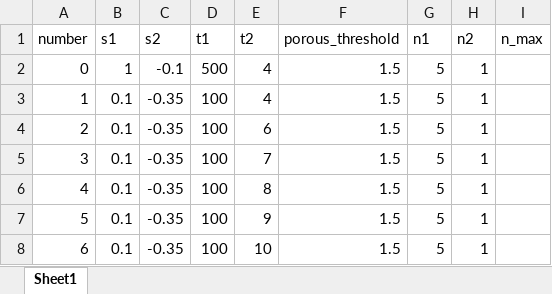
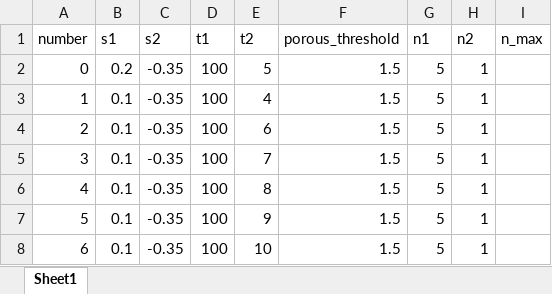
Before and after one commit to Txart/block_effectiveness, an Excel workbook: 2d_calibration_parameters.xlsx, sheet Sheet1, drawn as a sheet; values as stored, in another font and other column widths than the file's, no borders; the diff names each change by its address in the sheet, - before the commit and + after, or states it on an @@ line.

```diff
--- a/2d_calibration_parameters.xlsx (sheet Sheet1)
+++ b/2d_calibration_parameters.xlsx (sheet Sheet1)
-B2 (s1): 1
+B2 (s1): 0.2
-C2 (s2): -0.1
+C2 (s2): -0.35
-D2 (t1): 500
+D2 (t1): 100
-E2 (t2): 4
+E2 (t2): 5
```
Also changed, not shown: 3 other files.
